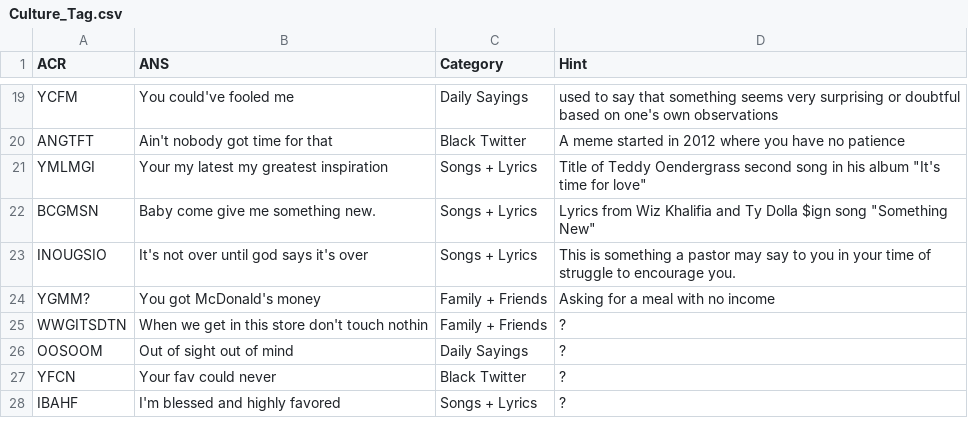
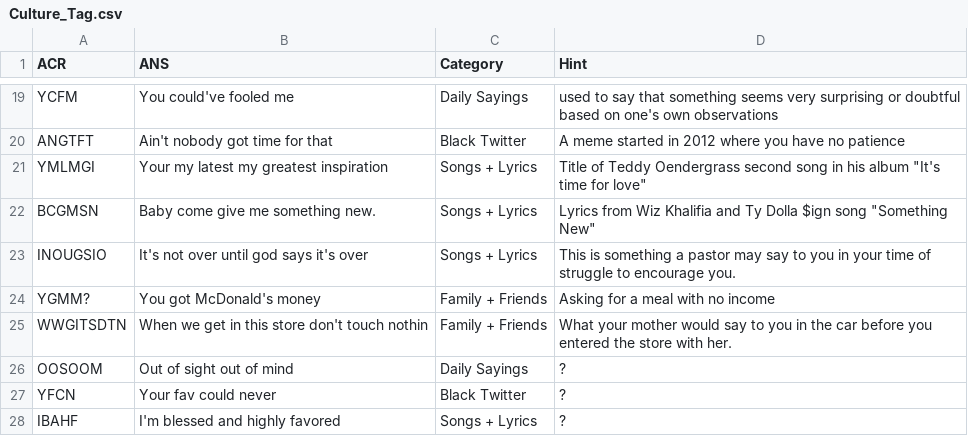
Before and after one commit to chinempc/CultureTags-Game, a CSV file: Culture_Tag.csv, drawn as a sheet; only a part is shown, gaps mark what is left out.

Commit message:
Update Culture_Tag.csv

```diff
--- a/Culture_Tag.csv
+++ b/Culture_Tag.csv
@@ -24,3 +24,3 @@ ANGTFT,"Ain't nobody got time for that	","Black Twitter",A meme started in 2012
 "YGMM?","You got McDonald's money",Family + Friends,"Asking for a meal with no income"
-"WWGITSDTN","When we get in this store don't touch nothin",Family + Friends,?
+"WWGITSDTN","When we get in this store don't touch nothin",Family + Friends,What your mother would say to you in the car before you entered the store with her.
 "OOSOOM","Out of sight out of mind",Daily Sayings,?
```
